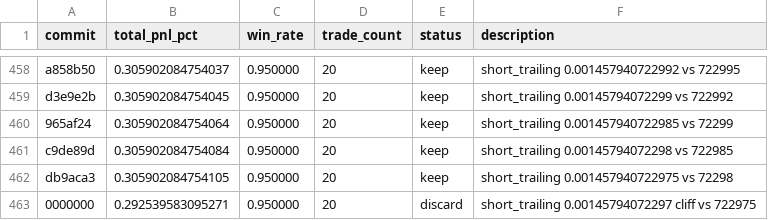
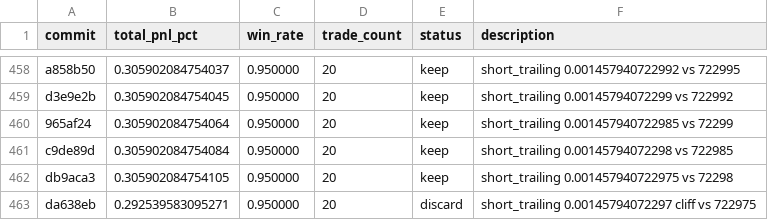
Before and after one commit to RishiJain905/autoresearch, a TSV file: results.tsv, drawn as a sheet; only a part is shown, gaps mark what is left out.

```diff
--- a/results.tsv
+++ b/results.tsv
@@ -462,2 +462,2 @@ c9de89d	0.305902084754084	0.950000	20	keep	short_trailing 0.00145794072298 vs 72
 db9aca3	0.305902084754105	0.950000	20	keep	short_trailing 0.001457940722975 vs 72298
-0000000	0.292539583095271	0.950000	20	discard	short_trailing 0.00145794072297 cliff vs 722975
+da638eb	0.292539583095271	0.950000	20	discard	short_trailing 0.00145794072297 cliff vs 722975
```
